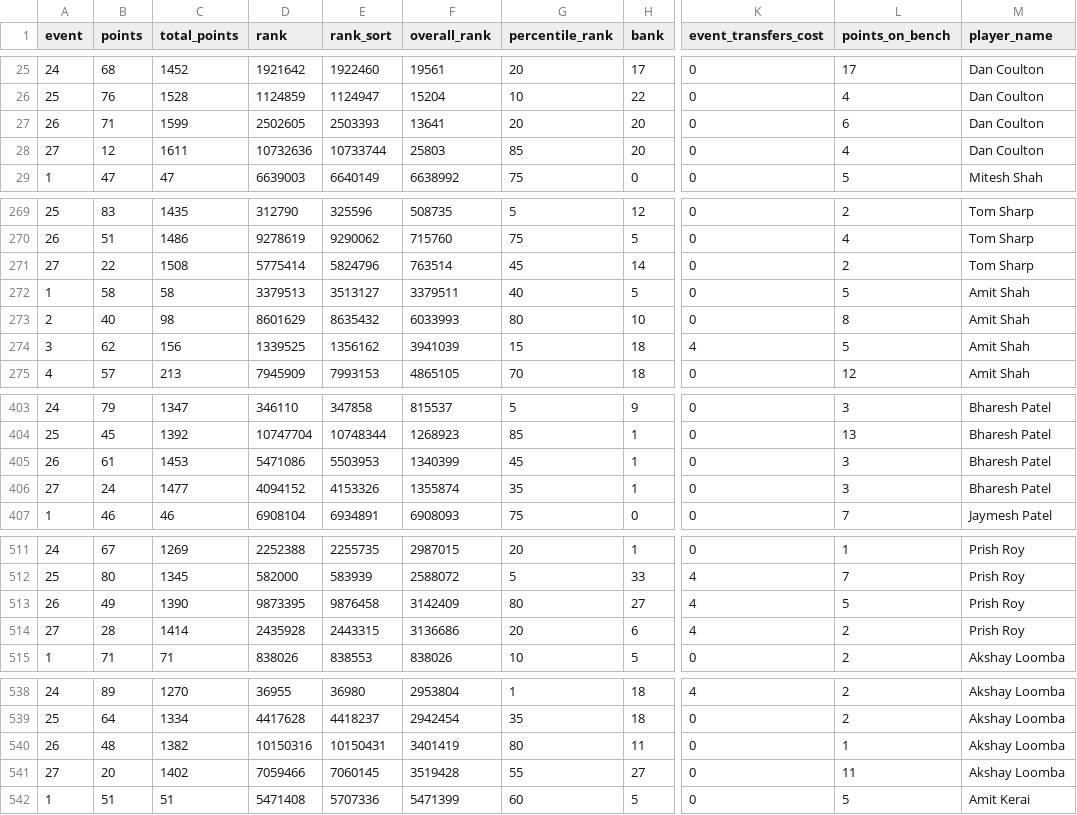
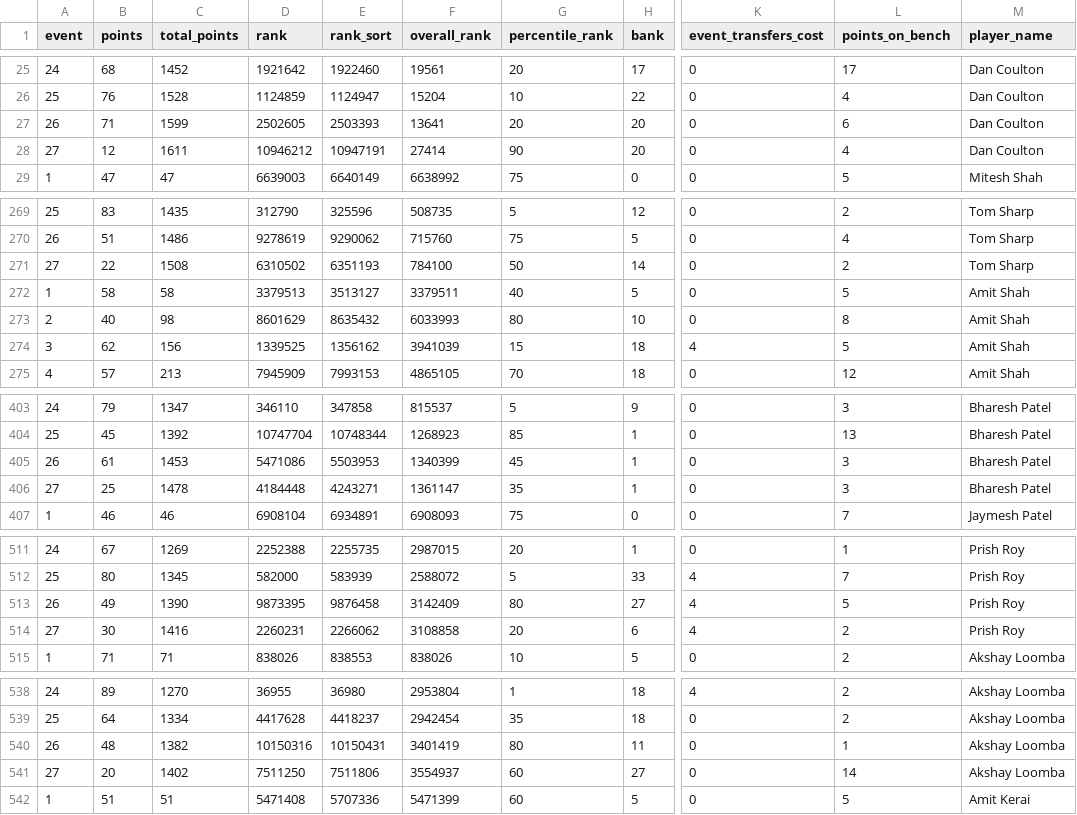
Before and after one commit to fluidraccoon/fpl-jager-crew, a CSV file: data/weekly_scores.csv, drawn as a sheet; only a part is shown, gaps mark what is left out; the diff covers the shown part only; the diff names each change by its address in the sheet, - before the commit and + after, or states it on an @@ line.

```diff
--- a/data/weekly_scores.csv
+++ b/data/weekly_scores.csv
-D28 (rank): 10732636
+D28 (rank): 10946212
-E28 (rank_sort): 10733744
+E28 (rank_sort): 10947191
-F28 (overall_rank): 25803
+F28 (overall_rank): 27414
-G28 (percentile_rank): 85
+G28 (percentile_rank): 90
-D271 (rank): 5775414
+D271 (rank): 6310502
-E271 (rank_sort): 5824796
+E271 (rank_sort): 6351193
-F271 (overall_rank): 763514
+F271 (overall_rank): 784100
-G271 (percentile_rank): 45
+G271 (percentile_rank): 50
-B406 (points): 24
+B406 (points): 25
-C406 (total_points): 1477
+C406 (total_points): 1478
-D406 (rank): 4094152
+D406 (rank): 4184448
-E406 (rank_sort): 4153326
+E406 (rank_sort): 4243271
-F406 (overall_rank): 1355874
+F406 (overall_rank): 1361147
-B514 (points): 28
+B514 (points): 30
-C514 (total_points): 1414
+C514 (total_points): 1416
-D514 (rank): 2435928
+D514 (rank): 2260231
-E514 (rank_sort): 2443315
+E514 (rank_sort): 2266062
-F514 (overall_rank): 3136686
+F514 (overall_rank): 3108858
-D541 (rank): 7059466
+D541 (rank): 7511250
-E541 (rank_sort): 7060145
+E541 (rank_sort): 7511806
-F541 (overall_rank): 3519428
+F541 (overall_rank): 3554937
-G541 (percentile_rank): 55
+G541 (percentile_rank): 60
-L541 (points_on_bench): 11
+L541 (points_on_bench): 14
```
Also changed, not shown: 1 added row, 1 removed row, 26 moved rows and 76 edited cells elsewhere in this file, data/chip_usage.csv.
